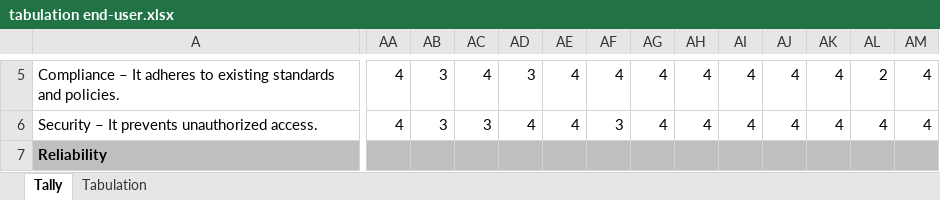
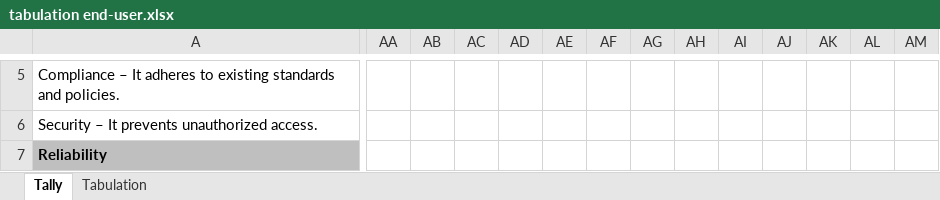
Before and after one commit to LittleEins/Thesis-Collab, an Excel workbook: Deliverables/tabulation end-user.xlsx, sheet Tally, drawn as a sheet; only a part is shown, gaps mark what is left out; values as stored, in another font and other column widths than the file's, no borders; the diff covers the shown part only; the diff names each change by its address in the sheet, - before the commit and + after, or states it on an @@ line.

```diff
--- a/Deliverables/tabulation end-user.xlsx (sheet Tally)
+++ b/Deliverables/tabulation end-user.xlsx (sheet Tally)
-AA5:AA6: 4
+AA5:AA6: (empty)
-AB5:AB6: 3
+AB5:AB6: (empty)
-AC5: 4
+AC5: (empty)
-AD5: 3
+AD5: (empty)
-AE5:AE6: 4
+AE5:AE6: (empty)
-AF5: 4
+AF5: (empty)
-AG5:AG6: 4
+AG5:AG6: (empty)
-AH5:AH6: 4
+AH5:AH6: (empty)
-AI5:AI6: 4
+AI5:AI6: (empty)
-AJ5:AJ6: 4
+AJ5:AJ6: (empty)
-AK5:AK6: 4
+AK5:AK6: (empty)
-AL5: 2
+AL5: (empty)
-AM5:AM6: 4
+AM5:AM6: (empty)
-AC6: 3
+AC6: (empty)
-AD6: 4
+AD6: (empty)
-AF6: 3
+AF6: (empty)
-AL6: 4
+AL6: (empty)
-AA7:AM7 fill: #BFBFBF
+AA7:AM7 fill: none
```
Also changed, not shown: 671 edited cells and cell formats elsewhere in this sheet, sheet Tabulation, Deliverables/tabulation locale.xlsx, 3 other files.
